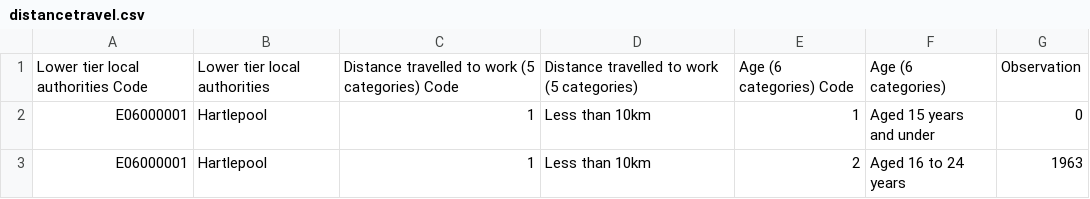
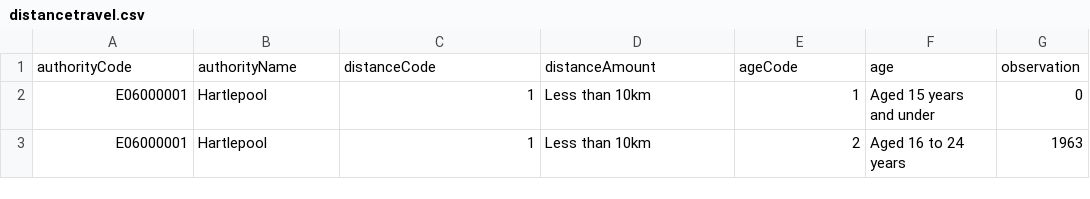
Before and after one commit to ZCflu/data, a CSV file: distancetravel.csv, drawn as a sheet; only a part is shown; removed rows and columns are numbered as before the commit, all else as after; the diff names each change by its address in the sheet, - before the commit and + after, or states it on an @@ line.

Commit message:
Update distancetravel.csv

```diff
--- a/distancetravel.csv
+++ b/distancetravel.csv
-row 1: Lower tier local authorities Code | Lower tier local authorities | Distance travelled to work (5 categories) Code | Distance travelled to work (5 categories) | Age (6 categories) Code | Age (6 categories) | Observation
+row 1: authorityCode | authorityName | distanceCode | distanceAmount | ageCode | age | observation
```
